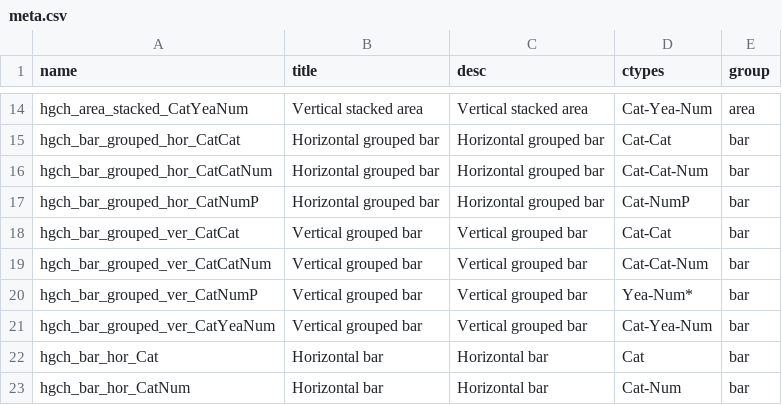
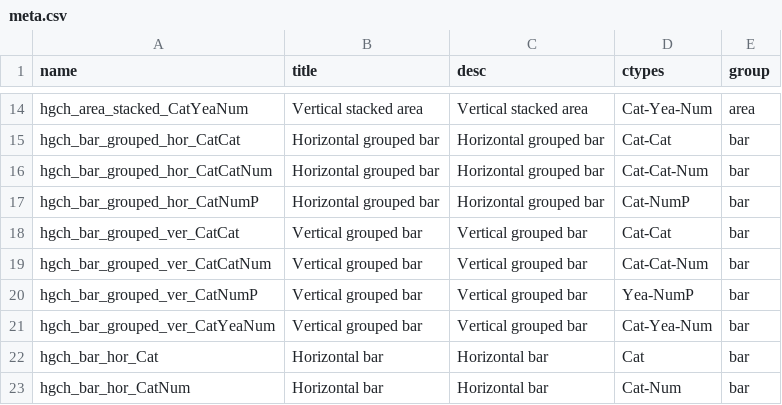
Before and after one commit to datasketch/hgchmagic, a CSV file: inst/meta.csv, drawn as a sheet; only a part is shown, gaps mark what is left out.

```diff
--- a/inst/meta.csv
+++ b/inst/meta.csv
@@ -55,5 +55,5 @@ Vertical grouped bar
 ",Cat-Cat-Num,bar
-hgch_bar_grouped_ver_CatNumP,Vertical grouped bar,"
-Vertical grouped bar
-", Yea-Num*,bar
+hgch_bar_grouped_ver_CatNumP,Vertical grouped bar,"
+Vertical grouped bar
+", Yea-NumP,bar
 hgch_bar_grouped_ver_CatYeaNum,Vertical grouped bar,"
```
Also changed, not shown: 3 other files.
